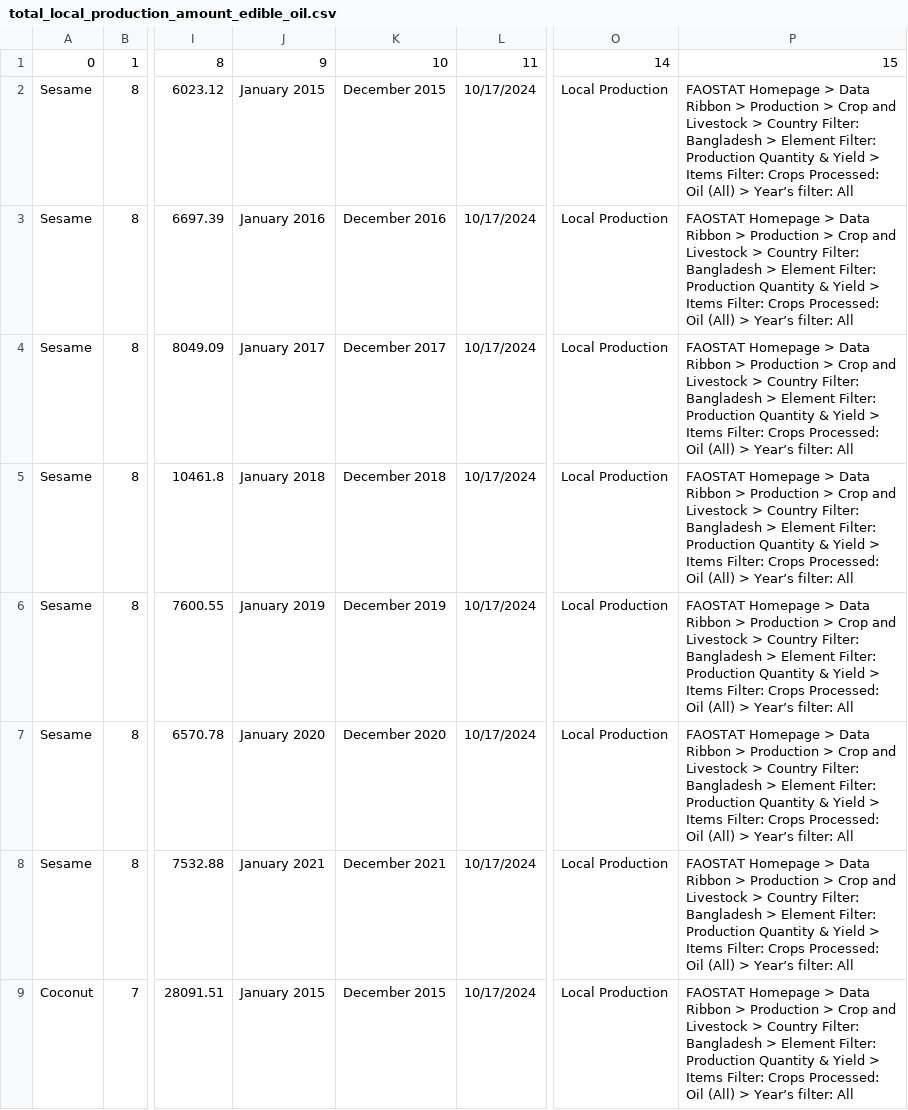
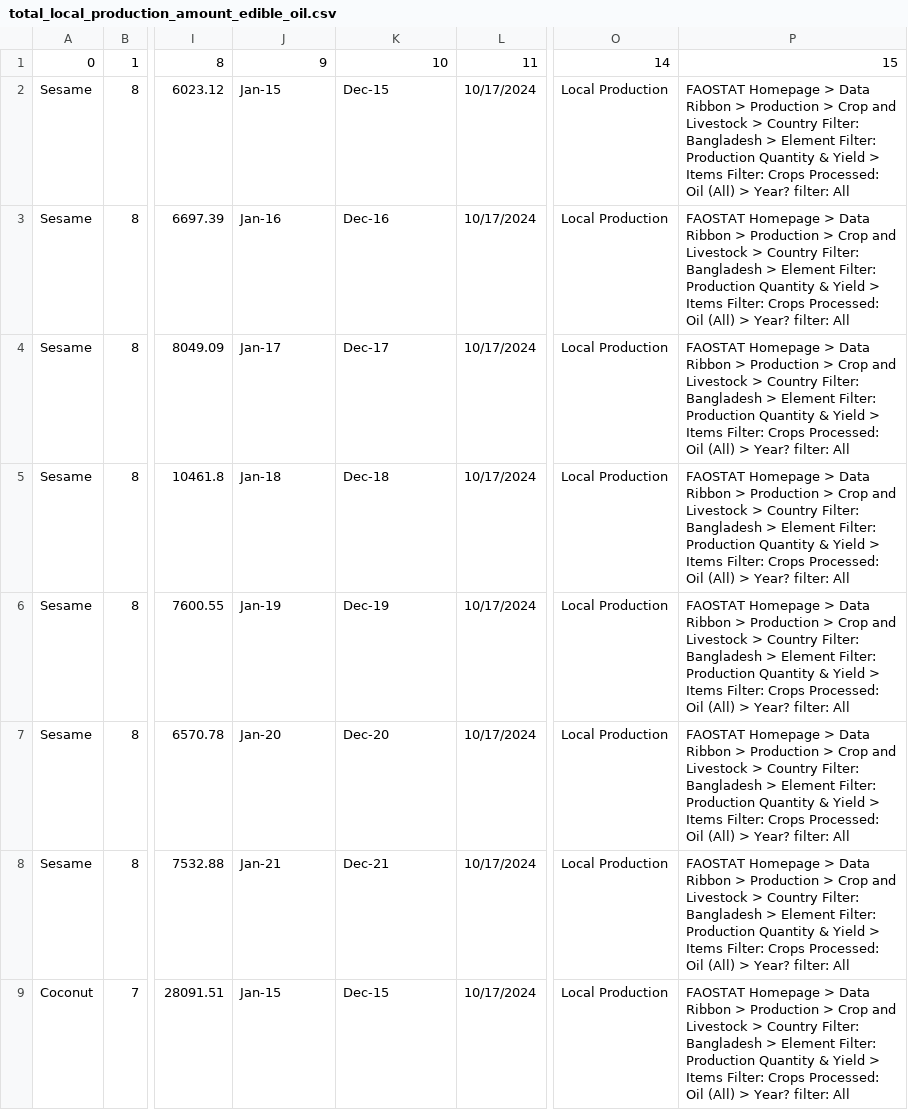
Before and after one commit to AKC23/GAIN-sampledb, a CSV file: total_local_production_amount_edible_oil.csv, drawn as a sheet; only a part is shown, gaps mark what is left out; the diff covers the shown part only; the diff names each change by its address in the sheet, - before the commit and + after, or states it on an @@ line.

```diff
--- a/total_local_production_amount_edible_oil.csv
+++ b/total_local_production_amount_edible_oil.csv
-J2: January 2015
+J2: Jan-15
-K2: December 2015
+K2: Dec-15
-P2:P9: …(All) > Year’s filter: All
+P2:P9: …(All) > Year? filter: All
-J3: January 2016
+J3: Jan-16
-K3: December 2016
+K3: Dec-16
-J4: January 2017
+J4: Jan-17
-K4: December 2017
+K4: Dec-17
-J5: January 2018
+J5: Jan-18
-K5: December 2018
+K5: Dec-18
-J6: January 2019
+J6: Jan-19
-K6: December 2019
+K6: Dec-19
-J7: January 2020
+J7: Jan-20
-K7: December 2020
+K7: Dec-20
-J8: January 2021
+J8: Jan-21
-K8: December 2021
+K8: Dec-21
-J9: January 2015
+J9: Jan-15
-K9: December 2015
+K9: Dec-15
```
Also changed, not shown: 116 edited cells elsewhere in this file, crude_oil.csv, import_amount_oilseeds.csv, 11 other files.
